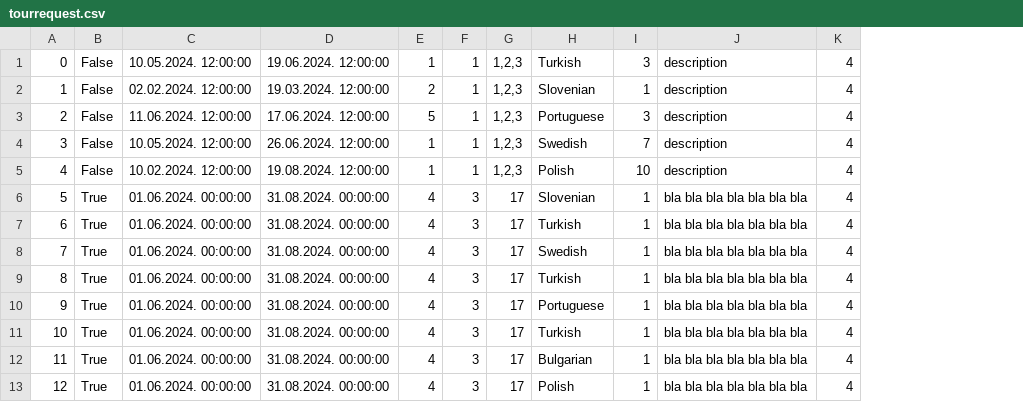
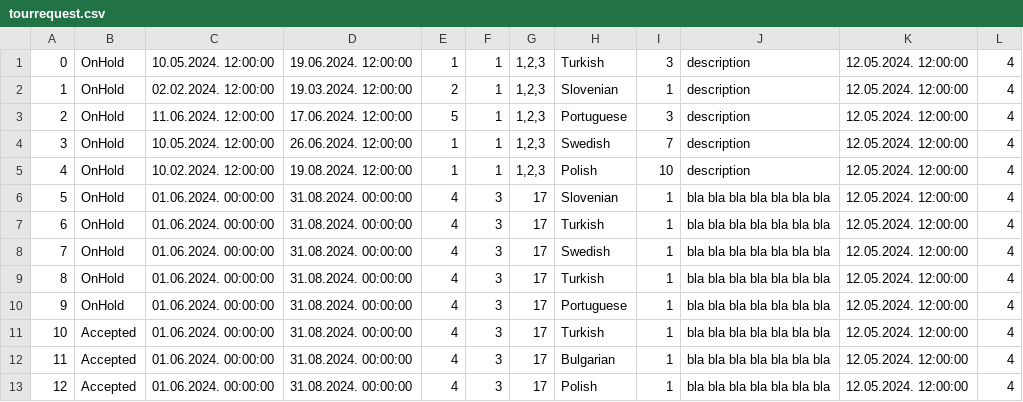
Before and after one commit to kzi-nastava/sims-in-2024-group-2-team-c, a CSV file: Resources/Data/tourrequest.csv, drawn as a sheet; removed rows and columns are numbered as before the commit, all else as after; the diff names each change by its address in the sheet, - before the commit and + after, or states it on an @@ line.

```diff
--- a/Resources/Data/tourrequest.csv
+++ b/Resources/Data/tourrequest.csv
-column B, rows 1-13: False | False | False | False | False | True | True | True | True | True | True | True | True
+column B, rows 1-13: OnHold | OnHold | OnHold | OnHold | OnHold | OnHold | OnHold | OnHold | OnHold | OnHold | Accepted | Accepted | Accepted
+column K, rows 1-13: all 12.05.2024. 12:00:00
```
Also changed, not shown: 4 other files.
